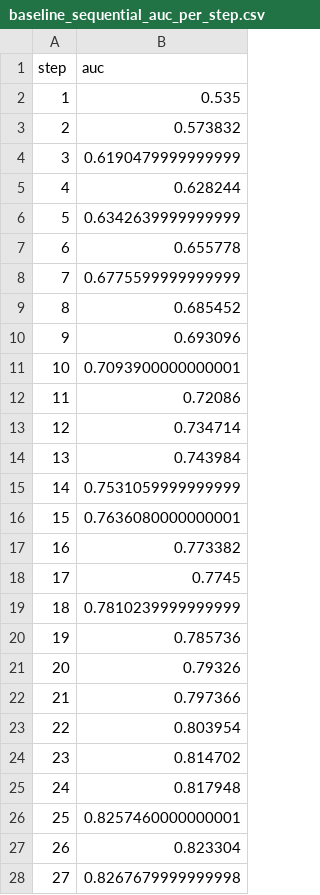
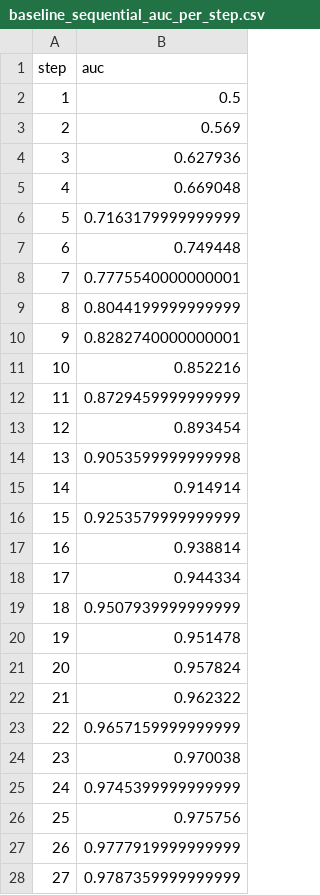
Before and after one commit to anteaklapez/interdisciplinary-project-ak, a CSV file: data/runs/baseline_noisy/baseline_sequential_auc_per_step.csv, drawn as a sheet; only a part is shown; the diff covers the shown part only.

```diff
--- a/data/runs/baseline_noisy/baseline_sequential_auc_per_step.csv
+++ b/data/runs/baseline_noisy/baseline_sequential_auc_per_step.csv
@@ -1,28 +1,28 @@
 step,auc
-1,0.535
-2,0.573832
-3,0.6190479999999999
-4,0.628244
-5,0.6342639999999999
-6,0.655778
-7,0.6775599999999999
-8,0.685452
-9,0.693096
-10,0.7093900000000001
-11,0.72086
-12,0.734714
-13,0.743984
-14,0.7531059999999999
-15,0.7636080000000001
-16,0.773382
-17,0.7745
-18,0.7810239999999999
-19,0.785736
-20,0.79326
-21,0.797366
-22,0.803954
-23,0.814702
-24,0.817948
-25,0.8257460000000001
-26,0.823304
-27,0.8267679999999998
+1,0.5
+2,0.569
+3,0.627936
+4,0.669048
+5,0.7163179999999999
+6,0.749448
+7,0.7775540000000001
+8,0.8044199999999999
+9,0.8282740000000001
+10,0.852216
+11,0.8729459999999999
+12,0.893454
+13,0.9053599999999998
+14,0.914914
+15,0.9253579999999999
+16,0.938814
+17,0.944334
+18,0.9507939999999999
+19,0.951478
+20,0.957824
+21,0.962322
+22,0.9657159999999999
+23,0.970038
+24,0.9745399999999999
+25,0.975756
+26,0.9777919999999999
+27,0.9787359999999999
```
Also changed, not shown: 173 edited cells elsewhere in this file, 5 other files.
